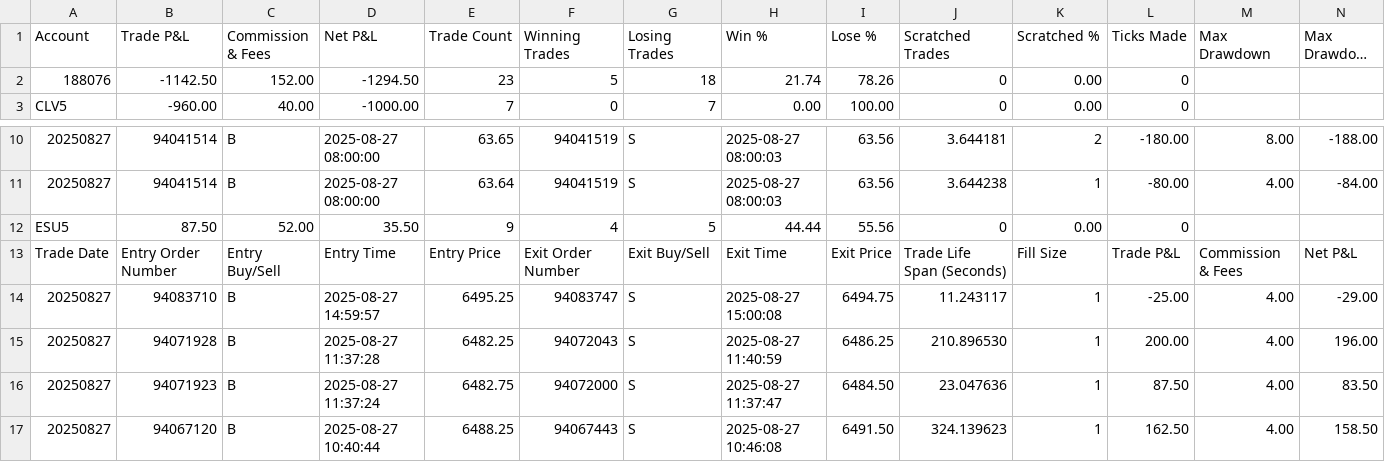
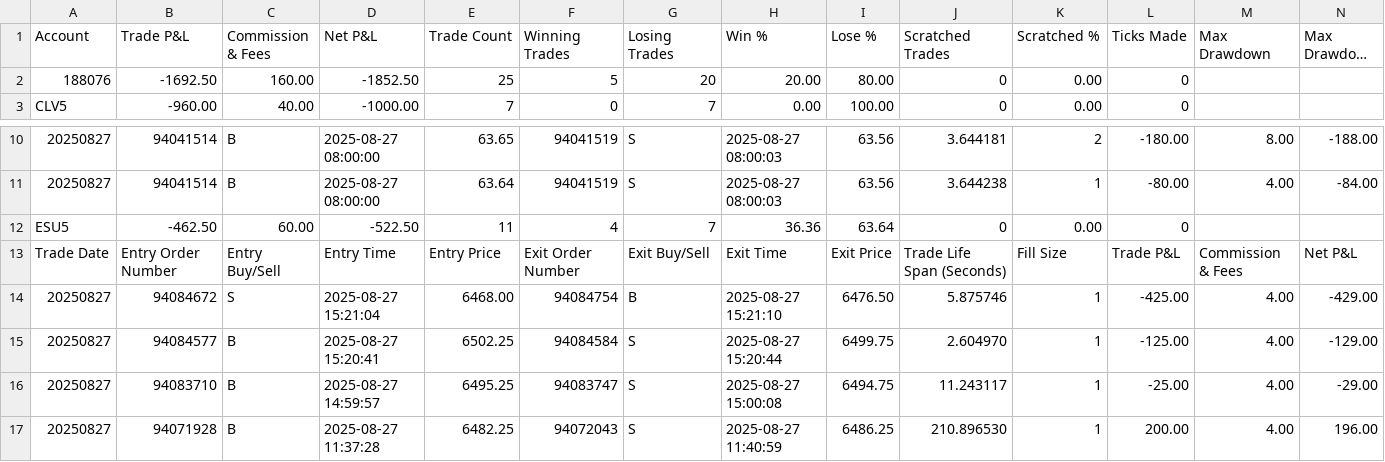
Before and after one commit to cvass527/PersonalTradingNotes, a CSV file: PDB/src/trading_data/2025-08-27.csv, drawn as a sheet; only a part is shown, gaps mark what is left out; the shorter side is filled out with more unchanged rows; long unchanged cells end in …; rows hold the shown columns only; the diff names each change by its address in the sheet, - before the commit and + after, or states it on an @@ line.

Commit message:
Added stupid shit i did EoD for Nvidia Earnings

```diff
--- a/PDB/src/trading_data/2025-08-27.csv
+++ b/PDB/src/trading_data/2025-08-27.csv
-B2 (Trade P&L): -1142.50
+B2 (Trade P&L): -1692.50
-C2 (Commission & Fees): 152.00
+C2 (Commission & Fees): 160.00
-D2 (Net P&L): -1294.50
+D2 (Net P&L): -1852.50
-E2 (Trade Count): 23
+E2 (Trade Count): 25
-G2 (Losing Trades): 18
+G2 (Losing Trades): 20
-H2 (Win %): 21.74
+H2 (Win %): 20.00
-I2 (Lose %): 78.26
+I2 (Lose %): 80.00
-B12 (Trade P&L): 87.50
+B12 (Trade P&L): -462.50
-C12 (Commission & Fees): 52.00
+C12 (Commission & Fees): 60.00
-D12 (Net P&L): 35.50
+D12 (Net P&L): -522.50
-E12 (Trade Count): 9
+E12 (Trade Count): 11
-G12 (Losing Trades): 5
+G12 (Losing Trades): 7
-H12 (Win %): 44.44
+H12 (Win %): 36.36
-I12 (Lose %): 55.56
+I12 (Lose %): 63.64
+row 14: 20250827 | 94084672 | S | 2025-08-27 15:21:04 | 6468.00 | 94084754 | B | 2025-08-27 15:21:10 | 6476.50 | 5.875746 | 1 | -425.00 | 4.00 | -429.00
+row 15: 20250827 | 94084577 | B | 2025-08-27 15:20:41 | 6502.25 | 94084584 | S | 2025-08-27 15:20:44 | 6499.75 | 2.604970 | 1 | -125.00 | 4.00 | -129.00
```
